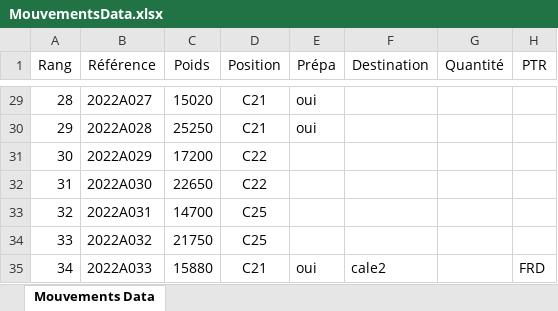
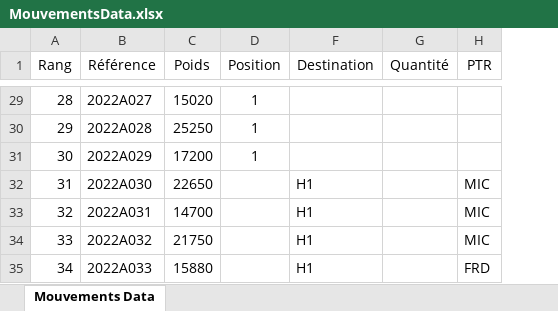
Before and after one commit to DjangoPepper/amber, an Excel workbook: MouvementsData.xlsx, sheet Mouvements Data, drawn as a sheet; only a part is shown, gaps mark what is left out; values as stored, in another font and other column widths than the file's, no borders; the diff covers the shown part only; the diff names each change by its address in the sheet, - before the commit and + after, or states it on an @@ line.

```diff
--- a/MouvementsData.xlsx (sheet Mouvements Data)
+++ b/MouvementsData.xlsx (sheet Mouvements Data)
@@ column E (Prépa) hidden, rows 29-35: oui | oui |  |  |  |  | oui @@
-D29:D30 (Position): C21
+D29:D30 (Position): 1
-D31 (Position): C22
+D31 (Position): 1
-D32 (Position): C22
+D32 (Position): (empty)
-F32:F34 (Destination): (empty)
+F32:F34 (Destination): H1
-H32:H34 (PTR): (empty)
+H32:H34 (PTR): MIC
-D33:D34 (Position): C25
+D33:D34 (Position): (empty)
-D35 (Position): C21
+D35 (Position): (empty)
-F35 (Destination): cale2
+F35 (Destination): H1
```
Also changed, not shown: 34 edited cells elsewhere in this sheet, 1 other file.
